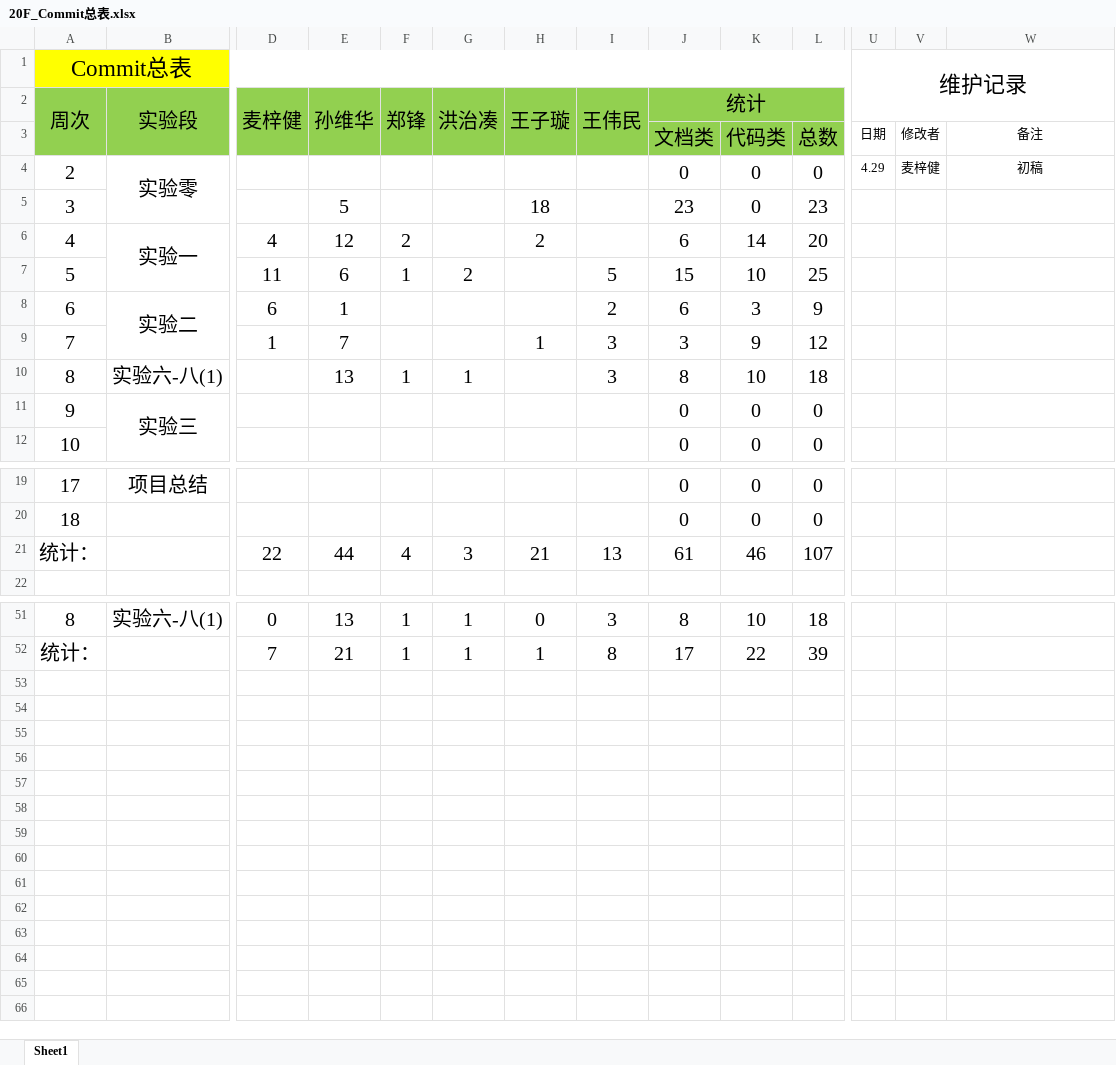
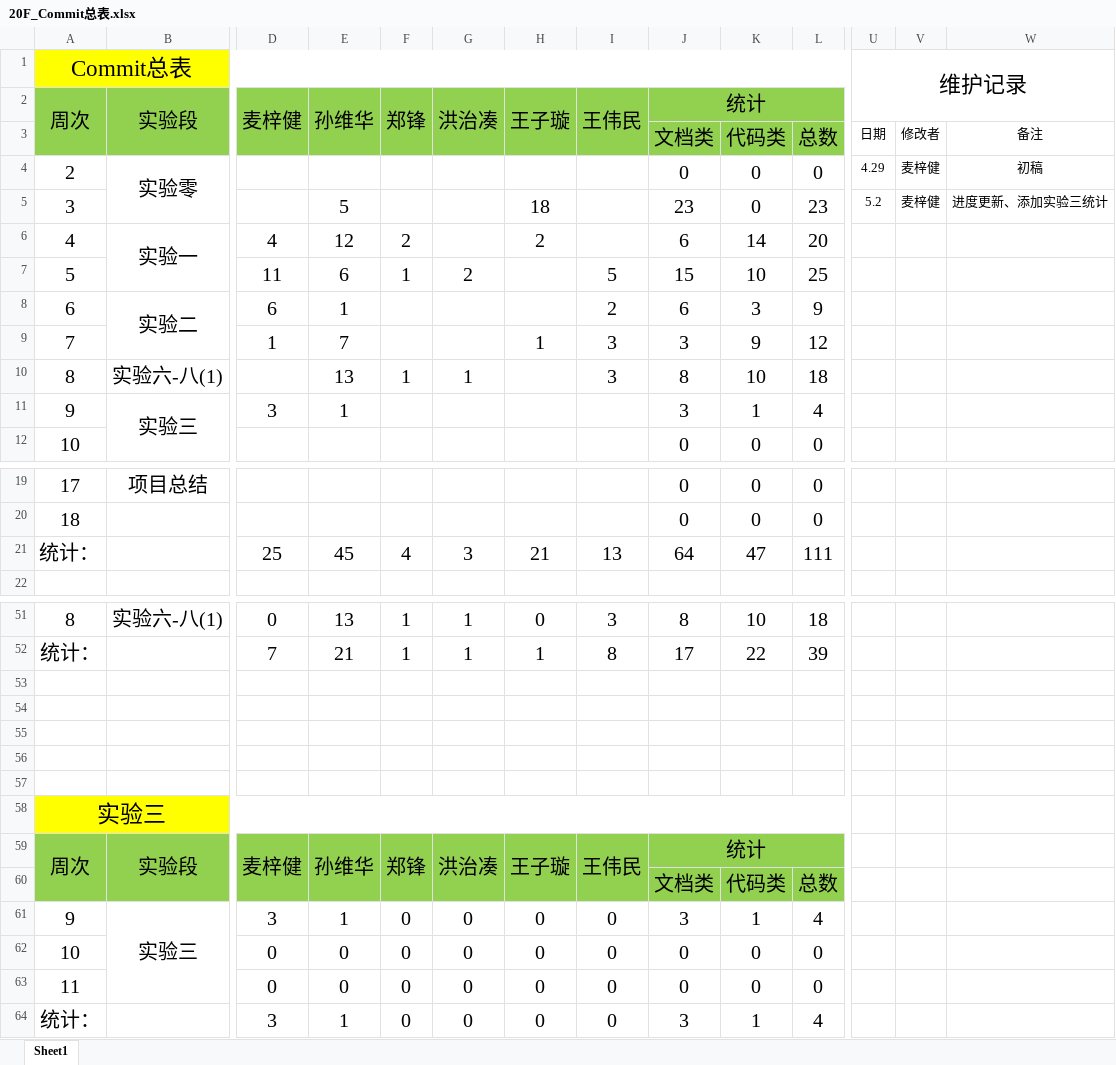
Before and after one commit to bhsei/20_F, an Excel workbook: 实验7：配置管理/20F_Commit总表.xlsx, sheet Sheet1, drawn as a sheet; only a part is shown, gaps mark what is left out; values as stored, in another font and other column widths than the file's, no borders; charts and pictures not drawn; removed rows and columns are numbered as before the commit, all else as after; rows hold the shown columns only; the diff names each change by its address in the sheet, - before the commit and + after, or states it on an @@ line.

Commit message:
docs: 第九周文件汇总
- NGitea拓展模块概要设计
  * 初稿完成
  * 全章节校对、润色
- 第九周常规文件
  * 第九周会议记录
  * 第九周工作进度
  * 第九周交流汇总
  * 配置管理第九周进度更新
  * Commit总表第九周进度更新

```diff
--- a/实验7：配置管理/20F_Commit总表.xlsx (sheet Sheet1)
+++ b/实验7：配置管理/20F_Commit总表.xlsx (sheet Sheet1)
-U5: (empty)
+U5: 5.2
-V5: (empty)
+V5: 麦梓健
-W5: (empty)
+W5: 进度更新、添加实验三统计
-row 11: 9 | 实验三 |  |  |  |  |  |  | 0 | 0 | 0
+row 11: 9 | 实验三 | 3 | 1 |  |  |  |  | 3 | 1 | 4
-row 21: 统计： |  | 22 | 44 | 4 | 3 | 21 | 13 | 61 | 46 | 107
+row 21: 统计： |  | 25 | 45 | 4 | 3 | 21 | 13 | 64 | 47 | 111
+row 53: (empty)
+row 54: (empty)
+row 55: (empty)
+row 56: (empty)
+row 57: (empty)
+row 58: 实验三
+row 59: 周次 | 实验段 | 麦梓健 | 孙维华 | 郑锋 | 洪治凑 | 王子璇 | 王伟民 | 统计
+row 60:  |  |  |  |  |  |  |  | 文档类 | 代码类 | 总数
+row 61: 9 | 实验三 | 3 | 1 | 0 | 0 | 0 | 0 | 3 | 1 | 4
+row 62: 10 |  | 0 | 0 | 0 | 0 | 0 | 0 | 0 | 0 | 0
+row 63: 11 |  | 0 | 0 | 0 | 0 | 0 | 0 | 0 | 0 | 0
+row 64: 统计： |  | 3 | 1 | 0 | 0 | 0 | 0 | 3 | 1 | 4
```
Also changed, not shown: charts or pictures, 8 other files.
